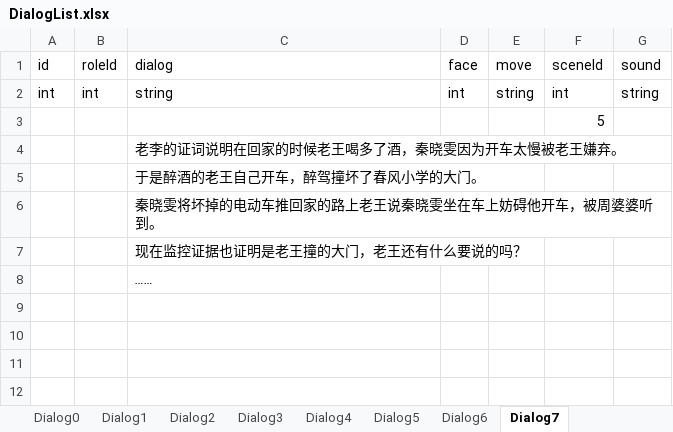
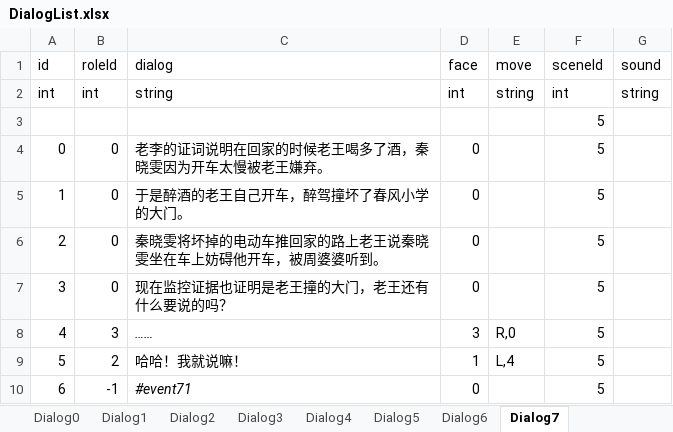
Before and after one commit to asyaB404/QingTang, an Excel workbook: Assets/Editor/Excel/DialogList.xlsx, sheet Dialog7, drawn as a sheet; values as stored, in another font and other column widths than the file's, no borders; the diff names each change by its address in the sheet, - before the commit and + after, or states it on an @@ line.

```diff
--- a/Assets/Editor/Excel/DialogList.xlsx (sheet Dialog7)
+++ b/Assets/Editor/Excel/DialogList.xlsx (sheet Dialog7)
-A4 (id): (empty)
+A4 (id): 0
-B4:B7 (roleId): (empty)
+B4:B7 (roleId): 0
-D4:D7 (face): (empty)
+D4:D7 (face): 0
-F4:F8 (sceneId): (empty)
+F4:F8 (sceneId): 5
-A5 (id): (empty)
+A5 (id): 1
-A6 (id): (empty)
+A6 (id): 2
-A7 (id): (empty)
+A7 (id): 3
-A8 (id): (empty)
+A8 (id): 4
-B8 (roleId): (empty)
+B8 (roleId): 3
-D8 (face): (empty)
+D8 (face): 3
-E8 (move): (empty)
+E8 (move): R,0
+row 9: 5 | 2 | 哈哈！我就说嘛！ | 1 | L,4 | 5
+row 10: 6 | -1 | #event71 | 0 |  | 5
```
Also changed, not shown: 12 other files.
